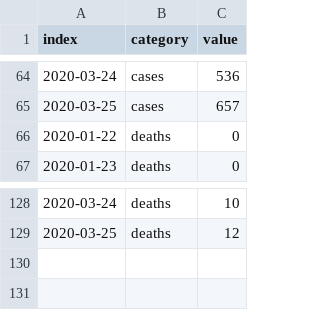
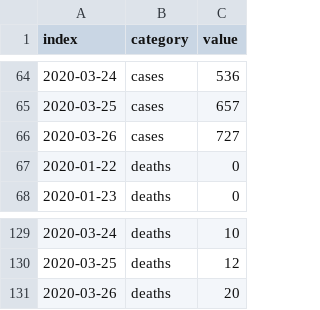
Before and after one commit to armsp/covid19.in, a CSV file: datasets/timeseries_records/cases_deaths_timeseries.csv, drawn as a sheet; only a part is shown, gaps mark what is left out.

```diff
--- a/datasets/timeseries_records/cases_deaths_timeseries.csv
+++ b/datasets/timeseries_records/cases_deaths_timeseries.csv
@@ -65,2 +65,3 @@ index,category,value
 2020-03-25,cases,657
+2020-03-26,cases,727
 2020-01-22,deaths,0
@@ -129 +130,2 @@ index,category,value
 2020-03-25,deaths,12
+2020-03-26,deaths,20
```
Also changed, not shown: 3 other files.
